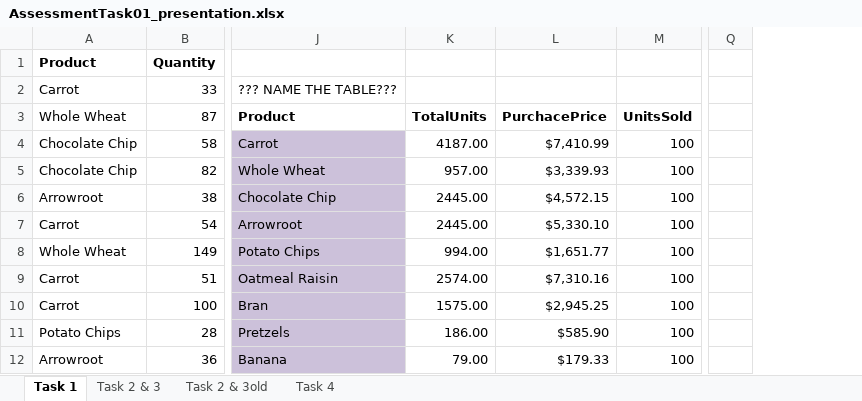
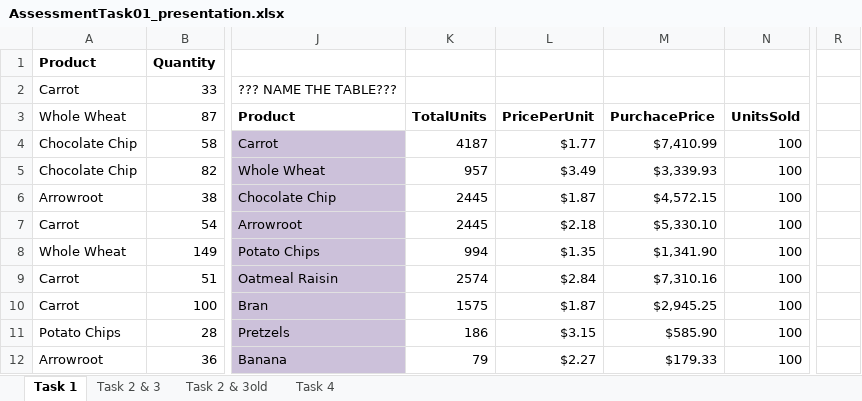
Before and after one commit to Nathan-Bransby-NMT/Dual-Diploma-2024, an Excel workbook: Semester-2/Data-and-Machine-Learning/Assessments/AT1-OptimisingPrice-Presentation/AssessmentTask01_presentation.xlsx, sheet Task 1, drawn as a sheet; only a part is shown, gaps mark what is left out; values as stored, in another font and other column widths than the file's, no borders; table styles not drawn; removed rows and columns are numbered as before the commit, all else as after; the diff covers the shown part only; the diff names each change by its address in the sheet, - before the commit and + after, or states it on an @@ line.

Commit message:
Data&ML: Update Excel Tables & reflect change in presentation.

```diff
--- a/Semester-2/Data-and-Machine-Learning/Assessments/AT1-OptimisingPrice-Presentation/AssessmentTask01_presentation.xlsx (sheet Task 1)
+++ b/Semester-2/Data-and-Machine-Learning/Assessments/AT1-OptimisingPrice-Presentation/AssessmentTask01_presentation.xlsx (sheet Task 1)
-column K, rows 3-12: TotalUnits | 4187.00 | 957.00 | 2445.00 | 2445.00 | 994.00 | 2574.00 | 1575.00 | 186.00 | 79.00
+column K, rows 3-12: TotalUnits | 4187 | 957 | 2445 | 2445 | 994 | 2574 | 1575 | 186 | 79
+column L, rows 3-12: PricePerUnit | $1.77 | $3.49 | $1.87 | $2.18 | $1.35 | $2.84 | $1.87 | $3.15 | $2.27
-column Q, empty
+column R, empty
-M8: $1,651.77
+M8: $1,341.90
```
Also changed, not shown: 11 edited cells and cell formats elsewhere in this sheet, formulas that keep their value, charts or pictures, Semester-2/Data-and-Machine-Learning/Assessments/AT1-OptimisingPrice-Presentation/Price-TEMPLATE - Copy.xlsx, 1 other file.
